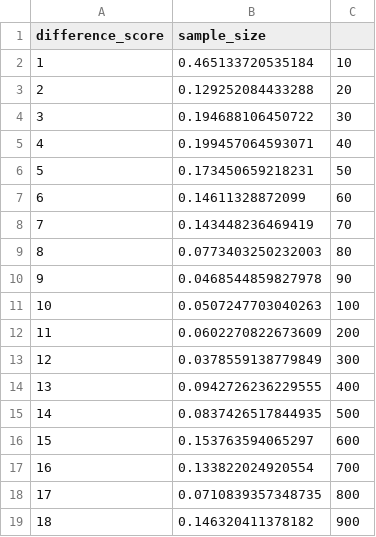
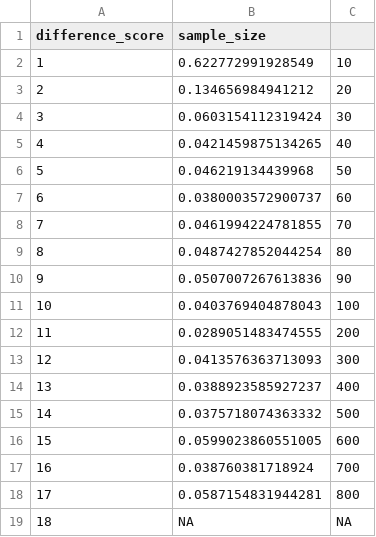
Before and after one commit to GuavaLand/Microbiome, a CSV file: lr3.csv, drawn as a sheet.

```diff
--- a/lr3.csv
+++ b/lr3.csv
@@ -1,19 +1,19 @@
 "difference_score"	"sample_size"
-"1"	0.465133720535184	10
-"2"	0.129252084433288	20
-"3"	0.194688106450722	30
-"4"	0.199457064593071	40
-"5"	0.173450659218231	50
-"6"	0.14611328872099	60
-"7"	0.143448236469419	70
-"8"	0.0773403250232003	80
-"9"	0.0468544859827978	90
-"10"	0.0507247703040263	100
-"11"	0.0602270822673609	200
-"12"	0.0378559138779849	300
-"13"	0.0942726236229555	400
-"14"	0.0837426517844935	500
-"15"	0.153763594065297	600
-"16"	0.133822024920554	700
-"17"	0.0710839357348735	800
-"18"	0.146320411378182	900
+"1"	0.622772991928549	10
+"2"	0.134656984941212	20
+"3"	0.0603154112319424	30
+"4"	0.0421459875134265	40
+"5"	0.046219134439968	50
+"6"	0.0380003572900737	60
+"7"	0.0461994224781855	70
+"8"	0.0487427852044254	80
+"9"	0.0507007267613836	90
+"10"	0.0403769404878043	100
+"11"	0.0289051483474555	200
+"12"	0.0413576363713093	300
+"13"	0.0388923585927237	400
+"14"	0.0375718074363332	500
+"15"	0.0599023860551005	600
+"16"	0.038760381718924	700
+"17"	0.0587154831944281	800
+"18"	NA	NA
```
Also changed, not shown: lr1.csv, lr2.csv, 9 other files.
